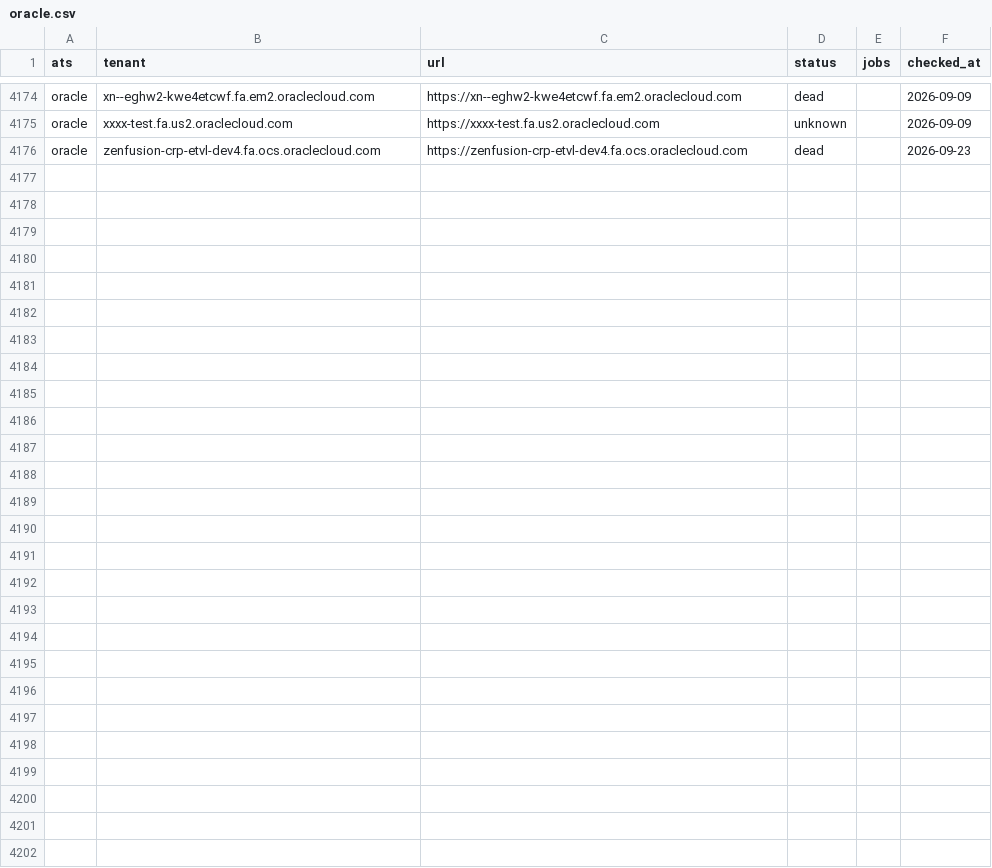
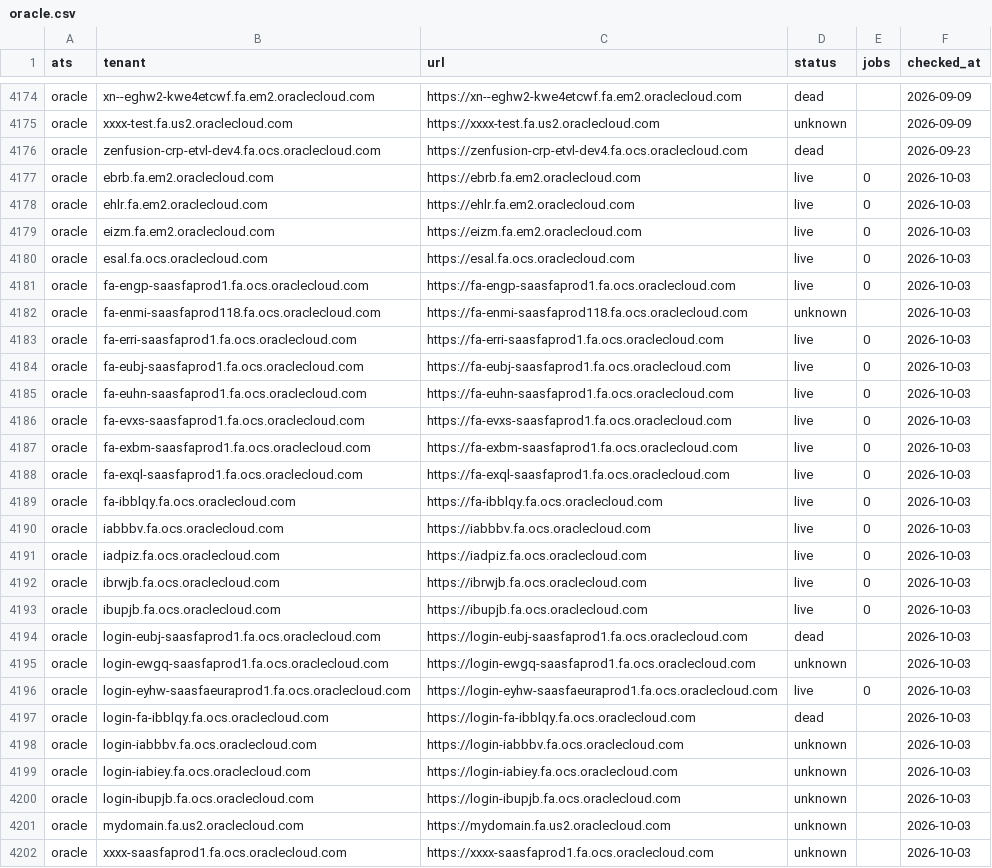
Before and after one commit to sarthakjain004/headstart, a CSV file: data/validate/liveness/oracle.csv, drawn as a sheet; only a part is shown, gaps mark what is left out; the diff names each change by its address in the sheet, - before the commit and + after, or states it on an @@ line.

```diff
--- a/data/validate/liveness/oracle.csv
+++ b/data/validate/liveness/oracle.csv
+row 4177: oracle | ebrb.fa.em2.oraclecloud.com | https://ebrb.fa.em2.oraclecloud.com | live | 0 | 2026-10-03
+row 4178: oracle | ehlr.fa.em2.oraclecloud.com | https://ehlr.fa.em2.oraclecloud.com | live | 0 | 2026-10-03
+row 4179: oracle | eizm.fa.em2.oraclecloud.com | https://eizm.fa.em2.oraclecloud.com | live | 0 | 2026-10-03
+row 4180: oracle | esal.fa.ocs.oraclecloud.com | https://esal.fa.ocs.oraclecloud.com | live | 0 | 2026-10-03
+row 4181: oracle | fa-engp-saasfaprod1.fa.ocs.oraclecloud.com | https://fa-engp-saasfaprod1.fa.ocs.oraclecloud.com | live | 0 | 2026-10-03
+row 4182: oracle | fa-enmi-saasfaprod118.fa.ocs.oraclecloud.com | https://fa-enmi-saasfaprod118.fa.ocs.oraclecloud.com | unknown |  | 2026-10-03
+row 4183: oracle | fa-erri-saasfaprod1.fa.ocs.oraclecloud.com | https://fa-erri-saasfaprod1.fa.ocs.oraclecloud.com | live | 0 | 2026-10-03
+row 4184: oracle | fa-eubj-saasfaprod1.fa.ocs.oraclecloud.com | https://fa-eubj-saasfaprod1.fa.ocs.oraclecloud.com | live | 0 | 2026-10-03
+row 4185: oracle | fa-euhn-saasfaprod1.fa.ocs.oraclecloud.com | https://fa-euhn-saasfaprod1.fa.ocs.oraclecloud.com | live | 0 | 2026-10-03
+row 4186: oracle | fa-evxs-saasfaprod1.fa.ocs.oraclecloud.com | https://fa-evxs-saasfaprod1.fa.ocs.oraclecloud.com | live | 0 | 2026-10-03
+row 4187: oracle | fa-exbm-saasfaprod1.fa.ocs.oraclecloud.com | https://fa-exbm-saasfaprod1.fa.ocs.oraclecloud.com | live | 0 | 2026-10-03
+row 4188: oracle | fa-exql-saasfaprod1.fa.ocs.oraclecloud.com | https://fa-exql-saasfaprod1.fa.ocs.oraclecloud.com | live | 0 | 2026-10-03
+row 4189: oracle | fa-ibblqy.fa.ocs.oraclecloud.com | https://fa-ibblqy.fa.ocs.oraclecloud.com | live | 0 | 2026-10-03
+row 4190: oracle | iabbbv.fa.ocs.oraclecloud.com | https://iabbbv.fa.ocs.oraclecloud.com | live | 0 | 2026-10-03
+row 4191: oracle | iadpiz.fa.ocs.oraclecloud.com | https://iadpiz.fa.ocs.oraclecloud.com | live | 0 | 2026-10-03
+row 4192: oracle | ibrwjb.fa.ocs.oraclecloud.com | https://ibrwjb.fa.ocs.oraclecloud.com | live | 0 | 2026-10-03
+row 4193: oracle | ibupjb.fa.ocs.oraclecloud.com | https://ibupjb.fa.ocs.oraclecloud.com | live | 0 | 2026-10-03
+row 4194: oracle | login-eubj-saasfaprod1.fa.ocs.oraclecloud.com | https://login-eubj-saasfaprod1.fa.ocs.oraclecloud.com | dead |  | 2026-10-03
+row 4195: oracle | login-ewgq-saasfaprod1.fa.ocs.oraclecloud.com | https://login-ewgq-saasfaprod1.fa.ocs.oraclecloud.com | unknown |  | 2026-10-03
+row 4196: oracle | login-eyhw-saasfaeuraprod1.fa.ocs.oraclecloud.com | https://login-eyhw-saasfaeuraprod1.fa.ocs.oraclecloud.com | live | 0 | 2026-10-03
+row 4197: oracle | login-fa-ibblqy.fa.ocs.oraclecloud.com | https://login-fa-ibblqy.fa.ocs.oraclecloud.com | dead |  | 2026-10-03
+row 4198: oracle | login-iabbbv.fa.ocs.oraclecloud.com | https://login-iabbbv.fa.ocs.oraclecloud.com | unknown |  | 2026-10-03
+row 4199: oracle | login-iabiey.fa.ocs.oraclecloud.com | https://login-iabiey.fa.ocs.oraclecloud.com | unknown |  | 2026-10-03
+row 4200: oracle | login-ibupjb.fa.ocs.oraclecloud.com | https://login-ibupjb.fa.ocs.oraclecloud.com | unknown |  | 2026-10-03
+row 4201: oracle | mydomain.fa.us2.oraclecloud.com | https://mydomain.fa.us2.oraclecloud.com | unknown |  | 2026-10-03
+row 4202: oracle | xxxx-saasfaprod1.fa.ocs.oraclecloud.com | https://xxxx-saasfaprod1.fa.ocs.oraclecloud.com | unknown |  | 2026-10-03
```
Also changed, not shown: data/validate/aliases/taleo_enterprise.csv, data/validate/liveness/ashby.csv, 35 other files.
